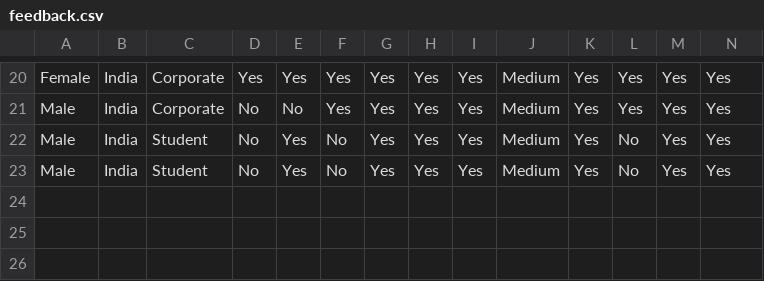
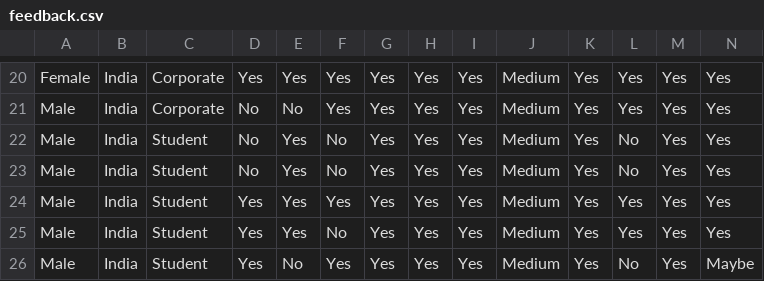
Before and after one commit to Trips1909/Intelligent-Medical-Diagnosis-and-Guidance, a CSV file: data/feedback.csv, drawn as a sheet; only a part is shown, gaps mark what is left out; rows hold the shown columns only; the diff names each change by its address in the sheet, - before the commit and + after, or states it on an @@ line.

```diff
--- a/data/feedback.csv
+++ b/data/feedback.csv
+row 24: Male | India | Student | Yes | Yes | Yes | Yes | Yes | Yes | Medium | Yes | Yes | Yes | Yes
+row 25: Male | India | Student | Yes | Yes | No | Yes | Yes | Yes | Medium | Yes | Yes | Yes | Yes
+row 26: Male | India | Student | Yes | No | Yes | Yes | Yes | Yes | Medium | Yes | No | Yes | Maybe
```
Also changed, not shown: 2 other files.
